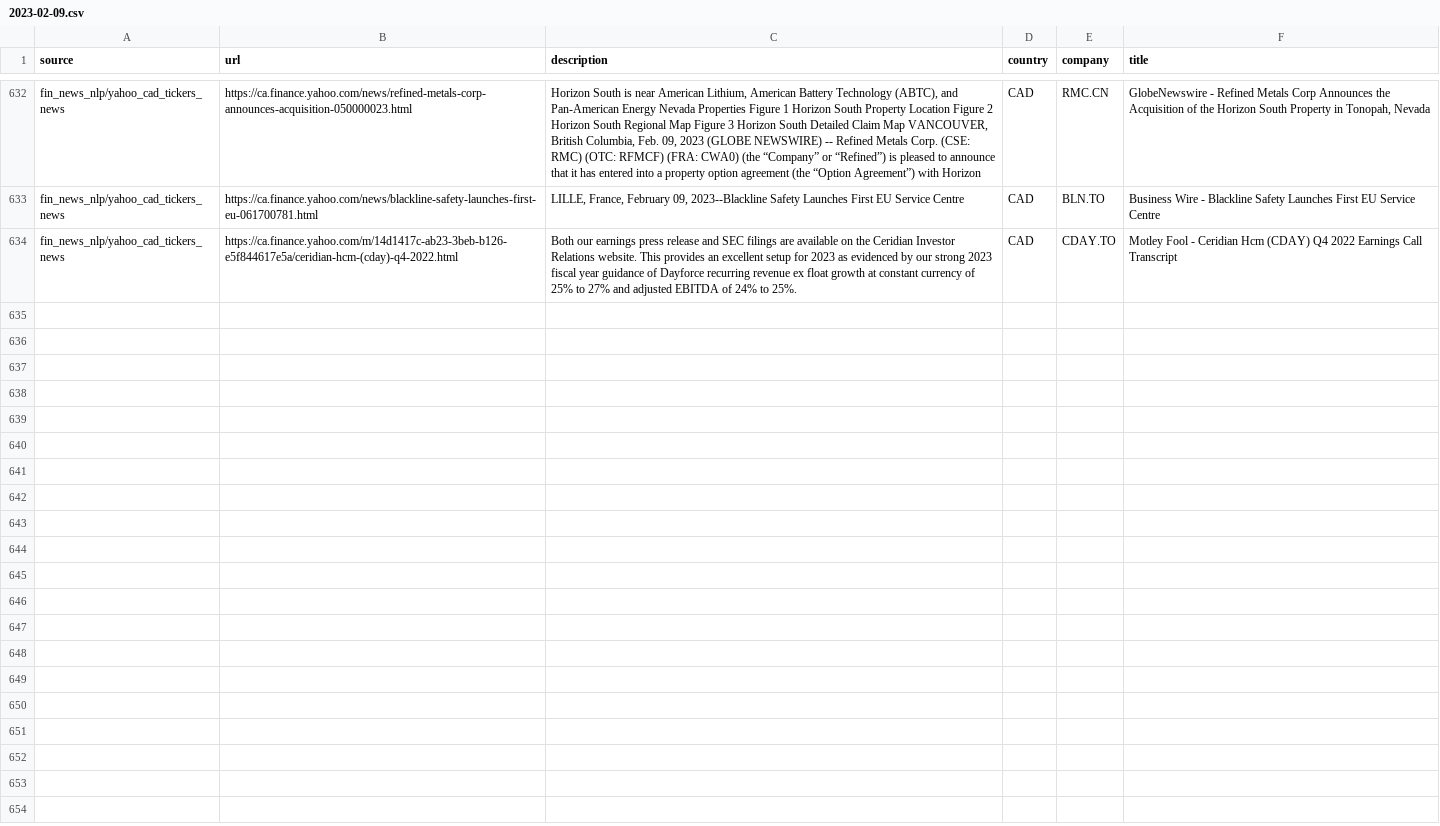
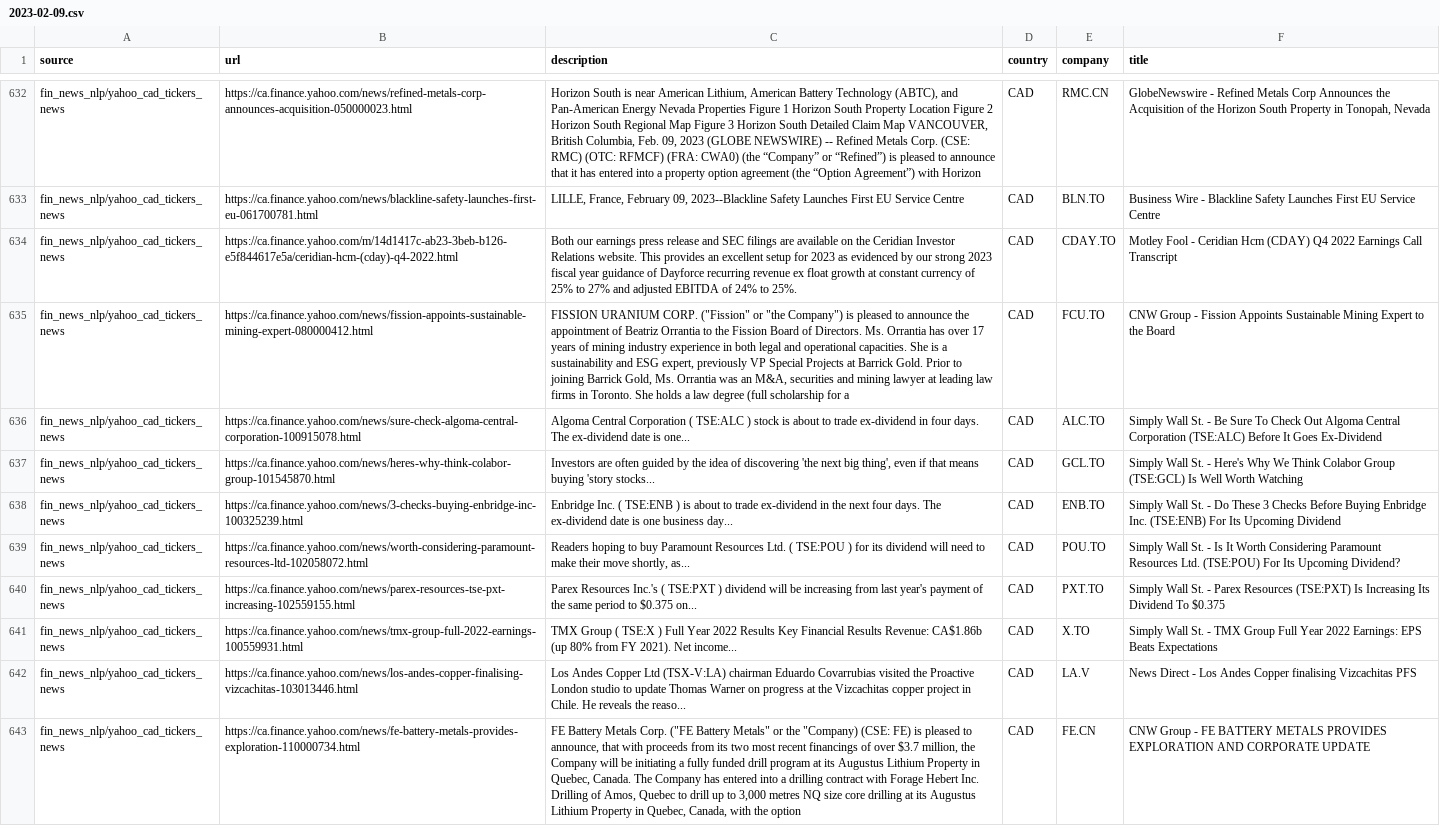
Before and after one commit to dli-invest/reccomendation-engine, a CSV file: ref/training/2023-02-09.csv, drawn as a sheet; only a part is shown, gaps mark what is left out; the diff names each change by its address in the sheet, - before the commit and + after, or states it on an @@ line.

```diff
--- a/ref/training/2023-02-09.csv
+++ b/ref/training/2023-02-09.csv
+row 635: fin_news_nlp/yahoo_cad_tickers_news | https://ca.finance.yahoo.com/news/fission-appoints-sustainable-mining-expert-080000412.html | FISSION URANIUM CORP. ("Fission" or "the Company") is pleased to announce the appointment of Beatriz Orrantia to the Fission Board of Directors. Ms. Orrantia has over 17 years of mining industry experience in both legal and operational capacities. She is a sustainability and ESG expert, previously VP Special Projects at Barrick Gold. Prior to joining Barrick Gold, Ms. Orrantia was an M&A, securities and mining lawyer at leading law firms in Toronto. She holds a law degree (full scholarship for a | CAD | FCU.TO | CNW Group - Fission Appoints Sustainable Mining Expert to the Board
+row 636: fin_news_nlp/yahoo_cad_tickers_news | https://ca.finance.yahoo.com/news/sure-check-algoma-central-corporation-100915078.html | Algoma Central Corporation ( TSE:ALC ) stock is about to trade ex-dividend in four days. The ex-dividend date is one... | CAD | ALC.TO | Simply Wall St. - Be Sure To Check Out Algoma Central Corporation (TSE:ALC) Before It Goes Ex-Dividend
+row 637: fin_news_nlp/yahoo_cad_tickers_news | https://ca.finance.yahoo.com/news/heres-why-think-colabor-group-101545870.html | Investors are often guided by the idea of discovering 'the next big thing', even if that means buying 'story stocks... | CAD | GCL.TO | Simply Wall St. - Here's Why We Think Colabor Group (TSE:GCL) Is Well Worth Watching
+row 638: fin_news_nlp/yahoo_cad_tickers_news | https://ca.finance.yahoo.com/news/3-checks-buying-enbridge-inc-100325239.html | Enbridge Inc. ( TSE:ENB ) is about to trade ex-dividend in the next four days. The ex-dividend date is one business day... | CAD | ENB.TO | Simply Wall St. - Do These 3 Checks Before Buying Enbridge Inc. (TSE:ENB) For Its Upcoming Dividend
+row 639: fin_news_nlp/yahoo_cad_tickers_news | https://ca.finance.yahoo.com/news/worth-considering-paramount-resources-ltd-102058072.html | Readers hoping to buy Paramount Resources Ltd. ( TSE:POU ) for its dividend will need to make their move shortly, as... | CAD | POU.TO | Simply Wall St. - Is It Worth Considering Paramount Resources Ltd. (TSE:POU) For Its Upcoming Dividend?
+row 640: fin_news_nlp/yahoo_cad_tickers_news | https://ca.finance.yahoo.com/news/parex-resources-tse-pxt-increasing-102559155.html | Parex Resources Inc.'s ( TSE:PXT ) dividend will be increasing from last year's payment of the same period to $0.375 on... | CAD | PXT.TO | Simply Wall St. - Parex Resources (TSE:PXT) Is Increasing Its Dividend To $0.375
+row 641: fin_news_nlp/yahoo_cad_tickers_news | https://ca.finance.yahoo.com/news/tmx-group-full-2022-earnings-100559931.html | TMX Group ( TSE:X ) Full Year 2022 Results Key Financial Results Revenue: CA$1.86b (up 80% from FY 2021). Net income... | CAD | X.TO | Simply Wall St. - TMX Group Full Year 2022 Earnings: EPS Beats Expectations
+row 642: fin_news_nlp/yahoo_cad_tickers_news | https://ca.finance.yahoo.com/news/los-andes-copper-finalising-vizcachitas-103013446.html | Los Andes Copper Ltd (TSX-V:LA) chairman Eduardo Covarrubias visited the Proactive London studio to update Thomas Warner on progress at the Vizcachitas copper project in Chile. He reveals the reaso... | CAD | LA.V | News Direct - Los Andes Copper finalising Vizcachitas PFS
+row 643: fin_news_nlp/yahoo_cad_tickers_news | https://ca.finance.yahoo.com/news/fe-battery-metals-provides-exploration-110000734.html | FE Battery Metals Corp. ("FE Battery Metals" or the "Company) (CSE: FE) is pleased to announce, that with proceeds from its two most recent financings of over $3.7 million, the Company will be initiating a fully funded drill program at its Augustus Lithium Property in Quebec, Canada. The Company has entered into a drilling contract with Forage Hebert Inc. Drilling of Amos, Quebec to drill up to 3,000 metres NQ size core drilling at its Augustus Lithium Property in Quebec, Canada, with the option | CAD | FE.CN | CNW Group - FE BATTERY METALS PROVIDES EXPLORATION AND CORPORATE UPDATE
```
Also changed, not shown: 1 other file.
